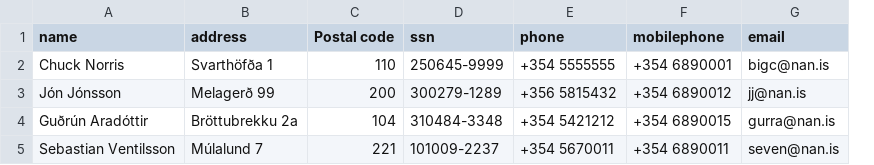
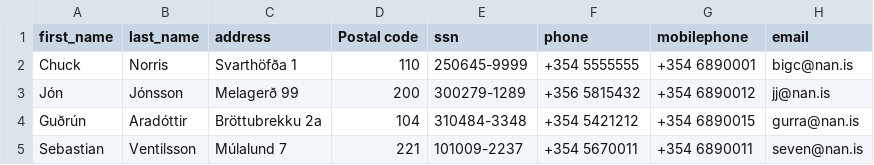
Before and after one commit to ThorRafnar/NaNAirCarRental, a CSV file: project/data/data_files/employee.csv, drawn as a sheet; removed rows and columns are numbered as before the commit, all else as after; the diff names each change by its address in the sheet, - before the commit and + after, or states it on an @@ line.

Commit message:
updated employee.csv

```diff
--- a/project/data/data_files/employee.csv
+++ b/project/data/data_files/employee.csv
-column A (name), rows 2-5: Chuck Norris | Jón Jónsson | Guðrún Aradóttir | Sebastian Ventilsson
+column A (first_name), rows 2-5: Chuck | Jón | Guðrún | Sebastian
+column B (last_name), rows 2-5: Norris | Jónsson | Aradóttir | Ventilsson
```
